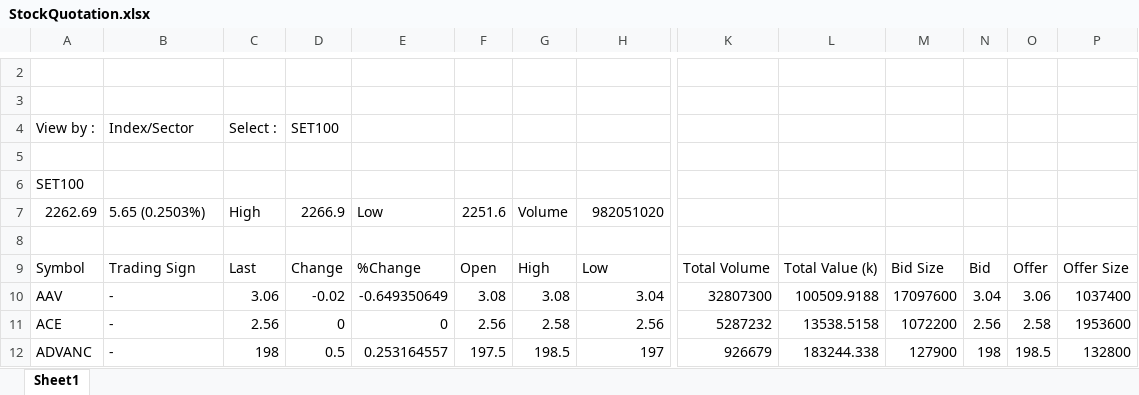
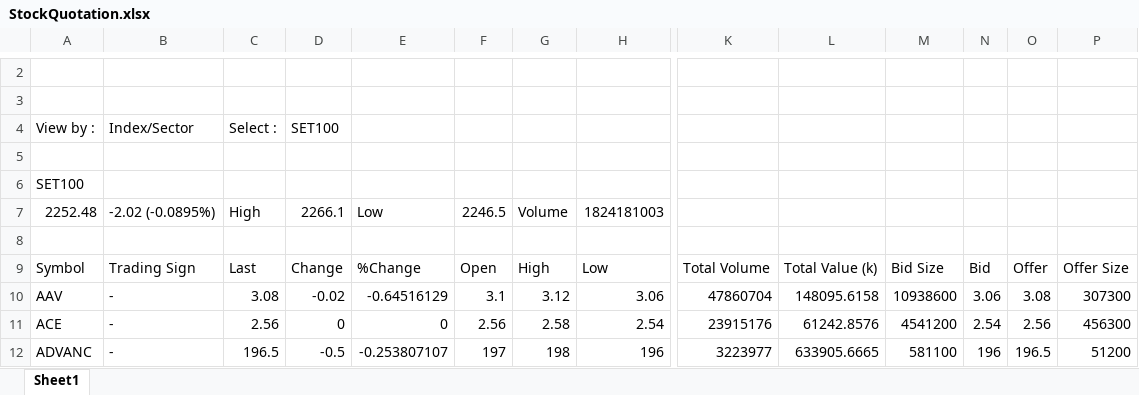
Before and after one commit to santimcs/A7, an Excel workbook: Excel/StockQuotation.xlsx, sheet Sheet1, drawn as a sheet; only a part is shown, gaps mark what is left out; values as stored, in another font and other column widths than the file's, no borders; removed rows and columns are numbered as before the commit, all else as after; rows hold the shown columns only; the diff covers the shown part only; the diff names each change by its address in the sheet, - before the commit and + after, or states it on an @@ line.

```diff
--- a/Excel/StockQuotation.xlsx (sheet Sheet1)
+++ b/Excel/StockQuotation.xlsx (sheet Sheet1)
-row 7: 2262.69 | 5.65 (0.2503%) | High | 2266.9 | Low | 2251.6 | Volume | 982051020
+row 7: 2252.48 | -2.02 (-0.0895%) | High | 2266.1 | Low | 2246.5 | Volume | 1824181003
-C10: 3.06
+C10: 3.08
-E10: -0.649350649
+E10: -0.64516129
-F10: 3.08
+F10: 3.1
-G10: 3.08
+G10: 3.12
-H10: 3.04
+H10: 3.06
-K10: 32807300
+K10: 47860704
-L10: 100509.9188
+L10: 148095.6158
-M10: 17097600
+M10: 10938600
-N10: 3.04
+N10: 3.06
-O10: 3.06
+O10: 3.08
-P10: 1037400
+P10: 307300
-H11: 2.56
+H11: 2.54
-K11: 5287232
+K11: 23915176
-L11: 13538.5158
+L11: 61242.8576
-M11: 1072200
+M11: 4541200
-N11: 2.56
+N11: 2.54
-O11: 2.58
+O11: 2.56
-P11: 1953600
+P11: 456300
-C12: 198
+C12: 196.5
-D12: 0.5
+D12: -0.5
-E12: 0.253164557
+E12: -0.253807107
-F12: 197.5
+F12: 197
-G12: 198.5
+G12: 198
-H12: 197
+H12: 196
-K12: 926679
+K12: 3223977
-L12: 183244.338
+L12: 633905.6665
-M12: 127900
+M12: 581100
-N12: 198
+N12: 196
-O12: 198.5
+O12: 196.5
-P12: 132800
+P12: 51200
```
Also changed, not shown: 1098 edited cells elsewhere in this sheet, Excel/StockQuotation (2).xlsx, Excel/StockQuotation (3).xlsx, 31 other files.
